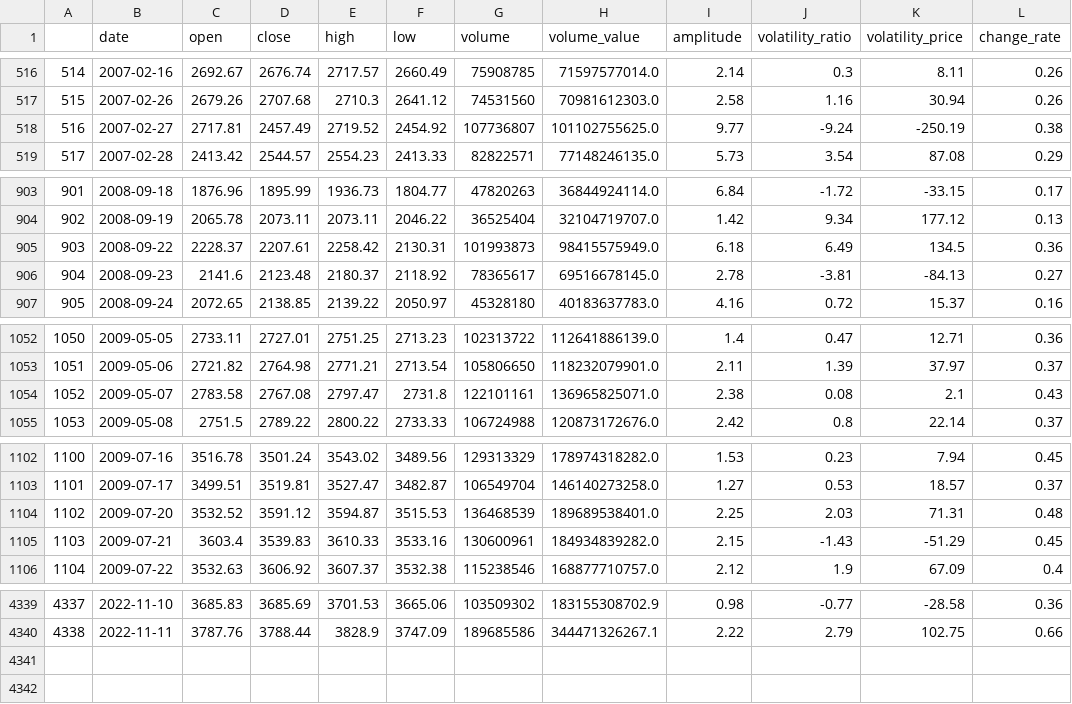
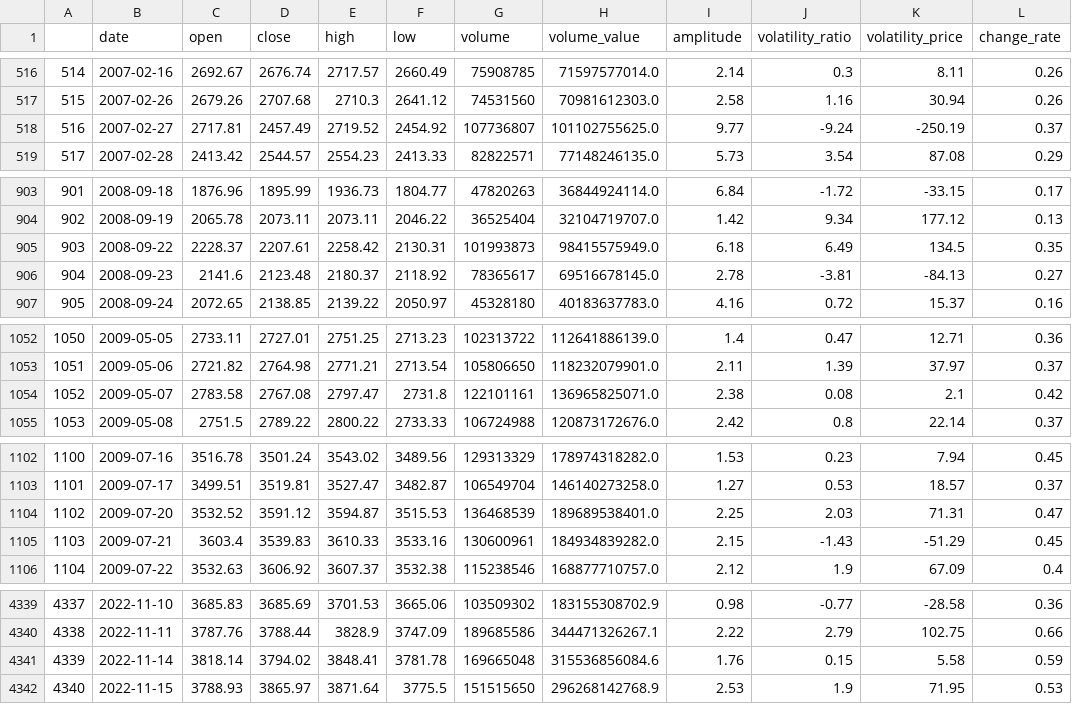
Before and after one commit to webclinic017/btproj, a CSV file: data/daily/sh000300_data.csv, drawn as a sheet; only a part is shown, gaps mark what is left out; the diff covers the shown part only.

```diff
--- a/data/daily/sh000300_data.csv
+++ b/data/daily/sh000300_data.csv
@@ -517,3 +517,3 @@
 515,2007-02-26,2679.26,2707.68,2710.3,2641.12,74531560,70981612303.0,2.58,1.16,30.94,0.26
-516,2007-02-27,2717.81,2457.49,2719.52,2454.92,107736807,101102755625.0,9.77,-9.24,-250.19,0.38
+516,2007-02-27,2717.81,2457.49,2719.52,2454.92,107736807,101102755625.0,9.77,-9.24,-250.19,0.37
 517,2007-02-28,2413.42,2544.57,2554.23,2413.33,82822571,77148246135.0,5.73,3.54,87.08,0.29
@@ -904,3 +904,3 @@
 902,2008-09-19,2065.78,2073.11,2073.11,2046.22,36525404,32104719707.0,1.42,9.34,177.12,0.13
-903,2008-09-22,2228.37,2207.61,2258.42,2130.31,101993873,98415575949.0,6.18,6.49,134.5,0.36
+903,2008-09-22,2228.37,2207.61,2258.42,2130.31,101993873,98415575949.0,6.18,6.49,134.5,0.35
 904,2008-09-23,2141.6,2123.48,2180.37,2118.92,78365617,69516678145.0,2.78,-3.81,-84.13,0.27
@@ -1053,3 +1053,3 @@
 1051,2009-05-06,2721.82,2764.98,2771.21,2713.54,105806650,118232079901.0,2.11,1.39,37.97,0.37
-1052,2009-05-07,2783.58,2767.08,2797.47,2731.8,122101161,136965825071.0,2.38,0.08,2.1,0.43
+1052,2009-05-07,2783.58,2767.08,2797.47,2731.8,122101161,136965825071.0,2.38,0.08,2.1,0.42
 1053,2009-05-08,2751.5,2789.22,2800.22,2733.33,106724988,120873172676.0,2.42,0.8,22.14,0.37
@@ -1103,3 +1103,3 @@
 1101,2009-07-17,3499.51,3519.81,3527.47,3482.87,106549704,146140273258.0,1.27,0.53,18.57,0.37
-1102,2009-07-20,3532.52,3591.12,3594.87,3515.53,136468539,189689538401.0,2.25,2.03,71.31,0.48
+1102,2009-07-20,3532.52,3591.12,3594.87,3515.53,136468539,189689538401.0,2.25,2.03,71.31,0.47
 1103,2009-07-21,3603.4,3539.83,3610.33,3533.16,130600961,184934839282.0,2.15,-1.43,-51.29,0.45
@@ -4340 +4340,3 @@
 4338,2022-11-11,3787.76,3788.44,3828.9,3747.09,189685586,344471326267.1,2.22,2.79,102.75,0.66
+4339,2022-11-14,3818.14,3794.02,3848.41,3781.78,169665048,315536856084.6,1.76,0.15,5.58,0.59
+4340,2022-11-15,3788.93,3865.97,3871.64,3775.5,151515650,296268142768.9,2.53,1.9,71.95,0.53
```
Also changed, not shown: 7 edited cells elsewhere in this file, data/daily/sh510300_accu_data.csv, data/daily/sh510300_data.csv, 51 other files.
